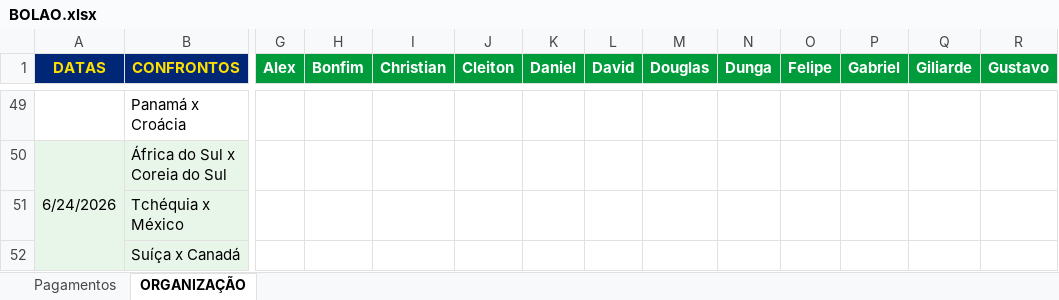
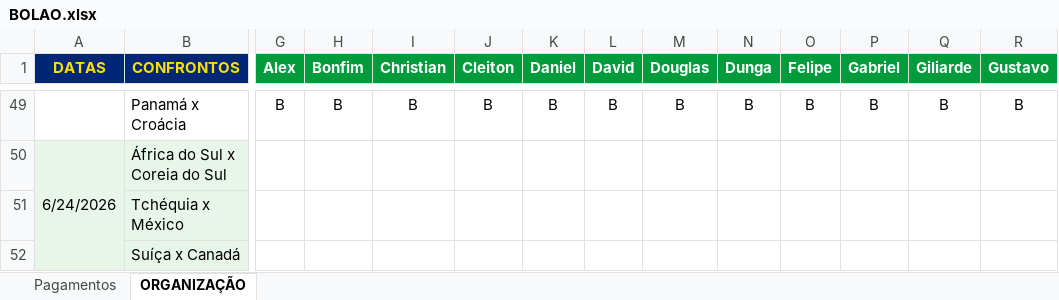
Before and after one commit to ChristianBranco/BolaoCopa, an Excel workbook: BOLAO.xlsx, sheet ORGANIZAÇÃO, drawn as a sheet; only a part is shown, gaps mark what is left out; values as stored, in another font and other column widths than the file's, no borders; conditional formats not drawn; the diff covers the shown part only; the diff names each change by its address in the sheet, - before the commit and + after, or states it on an @@ line.

Commit message:
Update BOLAO.xlsx

```diff
--- a/BOLAO.xlsx (sheet ORGANIZAÇÃO)
+++ b/BOLAO.xlsx (sheet ORGANIZAÇÃO)
-G49 (Alex): (empty)
+G49 (Alex): B
-H49 (Bonfim): (empty)
+H49 (Bonfim): B
-I49 (Christian): (empty)
+I49 (Christian): B
-J49 (Cleiton): (empty)
+J49 (Cleiton): B
-K49 (Daniel): (empty)
+K49 (Daniel): B
-L49 (David): (empty)
+L49 (David): B
-M49 (Douglas): (empty)
+M49 (Douglas): B
-N49 (Dunga): (empty)
+N49 (Dunga): B
-O49 (Felipe): (empty)
+O49 (Felipe): B
-P49 (Gabriel): (empty)
+P49 (Gabriel): B
-Q49 (Giliarde): (empty)
+Q49 (Giliarde): B
-R49 (Gustavo): (empty)
+R49 (Gustavo): B
```
Also changed, not shown: 68 edited cells elsewhere in this sheet.
